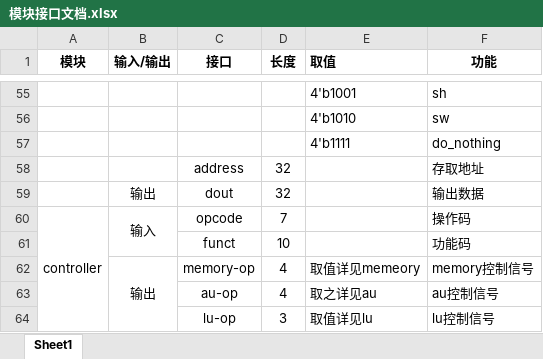
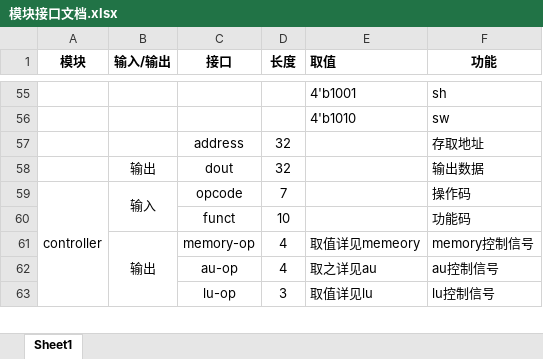
Before and after one commit to longxinglx/simple_RISC-V_prosscessor_implementation, an Excel workbook: 模块接口文档.xlsx, sheet Sheet1, drawn as a sheet; only a part is shown, gaps mark what is left out; values as stored, in another font and other column widths than the file's, no borders; the diff names each change by its address in the sheet, - before the commit and + after, or states it on an @@ line.

Commit message:
修改memory接口文档，删去do_nothing

```diff
--- a/模块接口文档.xlsx (sheet Sheet1)
+++ b/模块接口文档.xlsx (sheet Sheet1)
-row 57:  |  |  |  | 4'b1111 | do_nothing
```
